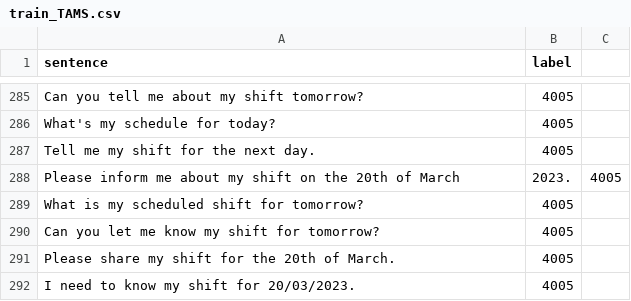
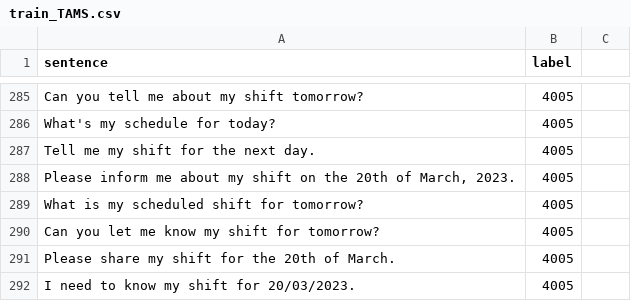
Before and after one commit to KaWengNg/DataSet, a CSV file: train_TAMS.csv, drawn as a sheet; only a part is shown, gaps mark what is left out; removed rows and columns are numbered as before the commit, all else as after; the diff names each change by its address in the sheet, - before the commit and + after, or states it on an @@ line.

Commit message:
Update train_TAMS.csv

```diff
--- a/train_TAMS.csv
+++ b/train_TAMS.csv
-row 288: Please inform me about my shift on the 20th of March | 2023. | 4005
+row 288: Please inform me about my shift on the 20th of March, 2023. | 4005
```
